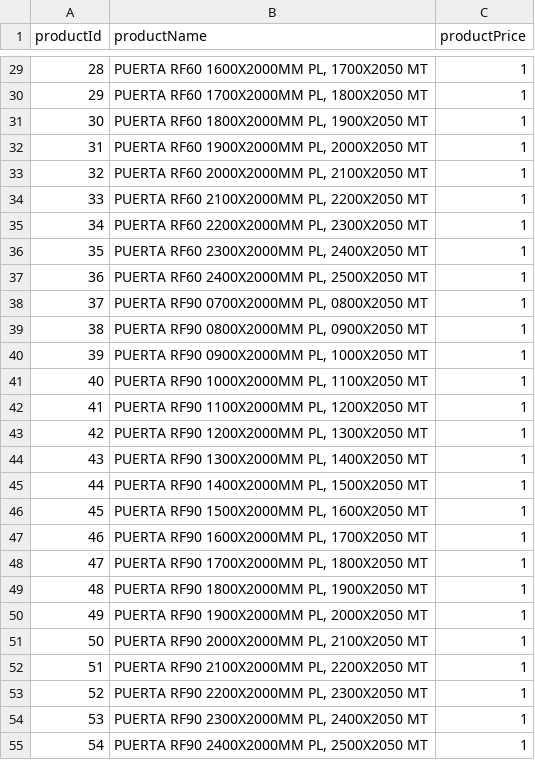
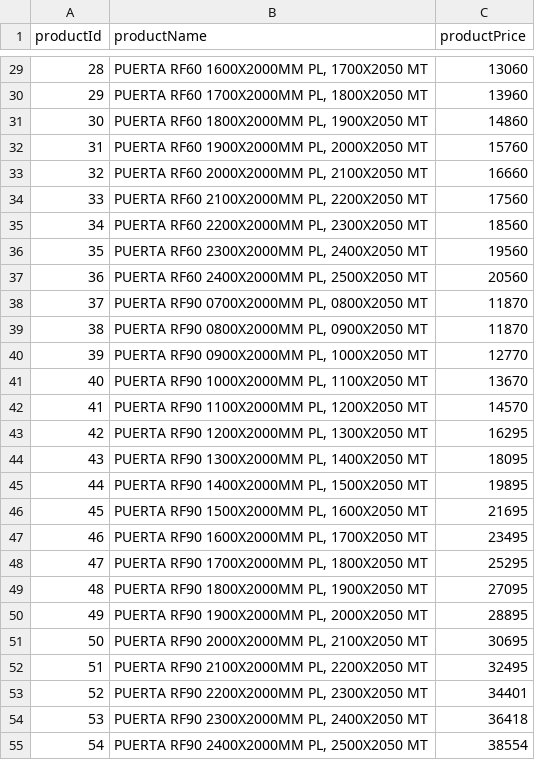
Before and after one commit to mezka/vue-mesquita, a CSV file: db/csv/Products.csv, drawn as a sheet; only a part is shown, gaps mark what is left out; the diff covers the shown part only.

Commit message:
working bundle price, working empty select delete, working quantity change on everything

```diff
--- a/db/csv/Products.csv
+++ b/db/csv/Products.csv
@@ -29,27 +29,27 @@ productId,productName,productPrice
-28,"PUERTA RF60 1600X2000MM PL, 1700X2050 MT",1
-29,"PUERTA RF60 1700X2000MM PL, 1800X2050 MT",1
-30,"PUERTA RF60 1800X2000MM PL, 1900X2050 MT",1
-31,"PUERTA RF60 1900X2000MM PL, 2000X2050 MT",1
-32,"PUERTA RF60 2000X2000MM PL, 2100X2050 MT",1
-33,"PUERTA RF60 2100X2000MM PL, 2200X2050 MT",1
-34,"PUERTA RF60 2200X2000MM PL, 2300X2050 MT",1
-35,"PUERTA RF60 2300X2000MM PL, 2400X2050 MT",1
-36,"PUERTA RF60 2400X2000MM PL, 2500X2050 MT",1
-37,"PUERTA RF90 0700X2000MM PL, 0800X2050 MT",1
-38,"PUERTA RF90 0800X2000MM PL, 0900X2050 MT",1
-39,"PUERTA RF90 0900X2000MM PL, 1000X2050 MT",1
-40,"PUERTA RF90 1000X2000MM PL, 1100X2050 MT",1
-41,"PUERTA RF90 1100X2000MM PL, 1200X2050 MT",1
-42,"PUERTA RF90 1200X2000MM PL, 1300X2050 MT",1
-43,"PUERTA RF90 1300X2000MM PL, 1400X2050 MT",1
-44,"PUERTA RF90 1400X2000MM PL, 1500X2050 MT",1
-45,"PUERTA RF90 1500X2000MM PL, 1600X2050 MT",1
-46,"PUERTA RF90 1600X2000MM PL, 1700X2050 MT",1
-47,"PUERTA RF90 1700X2000MM PL, 1800X2050 MT",1
-48,"PUERTA RF90 1800X2000MM PL, 1900X2050 MT",1
-49,"PUERTA RF90 1900X2000MM PL, 2000X2050 MT",1
-50,"PUERTA RF90 2000X2000MM PL, 2100X2050 MT",1
-51,"PUERTA RF90 2100X2000MM PL, 2200X2050 MT",1
-52,"PUERTA RF90 2200X2000MM PL, 2300X2050 MT",1
-53,"PUERTA RF90 2300X2000MM PL, 2400X2050 MT",1
-54,"PUERTA RF90 2400X2000MM PL, 2500X2050 MT",1
+28,"PUERTA RF60 1600X2000MM PL, 1700X2050 MT",13060
+29,"PUERTA RF60 1700X2000MM PL, 1800X2050 MT",13960
+30,"PUERTA RF60 1800X2000MM PL, 1900X2050 MT",14860
+31,"PUERTA RF60 1900X2000MM PL, 2000X2050 MT",15760
+32,"PUERTA RF60 2000X2000MM PL, 2100X2050 MT",16660
+33,"PUERTA RF60 2100X2000MM PL, 2200X2050 MT",17560
+34,"PUERTA RF60 2200X2000MM PL, 2300X2050 MT",18560
+35,"PUERTA RF60 2300X2000MM PL, 2400X2050 MT",19560
+36,"PUERTA RF60 2400X2000MM PL, 2500X2050 MT",20560
+37,"PUERTA RF90 0700X2000MM PL, 0800X2050 MT",11870
+38,"PUERTA RF90 0800X2000MM PL, 0900X2050 MT",11870
+39,"PUERTA RF90 0900X2000MM PL, 1000X2050 MT",12770
+40,"PUERTA RF90 1000X2000MM PL, 1100X2050 MT",13670
+41,"PUERTA RF90 1100X2000MM PL, 1200X2050 MT",14570
+42,"PUERTA RF90 1200X2000MM PL, 1300X2050 MT",16295
+43,"PUERTA RF90 1300X2000MM PL, 1400X2050 MT",18095
+44,"PUERTA RF90 1400X2000MM PL, 1500X2050 MT",19895
+45,"PUERTA RF90 1500X2000MM PL, 1600X2050 MT",21695
+46,"PUERTA RF90 1600X2000MM PL, 1700X2050 MT",23495
+47,"PUERTA RF90 1700X2000MM PL, 1800X2050 MT",25295
+48,"PUERTA RF90 1800X2000MM PL, 1900X2050 MT",27095
+49,"PUERTA RF90 1900X2000MM PL, 2000X2050 MT",28895
+50,"PUERTA RF90 2000X2000MM PL, 2100X2050 MT",30695
+51,"PUERTA RF90 2100X2000MM PL, 2200X2050 MT",32495
+52,"PUERTA RF90 2200X2000MM PL, 2300X2050 MT",34401
+53,"PUERTA RF90 2300X2000MM PL, 2400X2050 MT",36418
+54,"PUERTA RF90 2400X2000MM PL, 2500X2050 MT",38554
```
Also changed, not shown: 52 edited cells elsewhere in this file, 6 other files.
